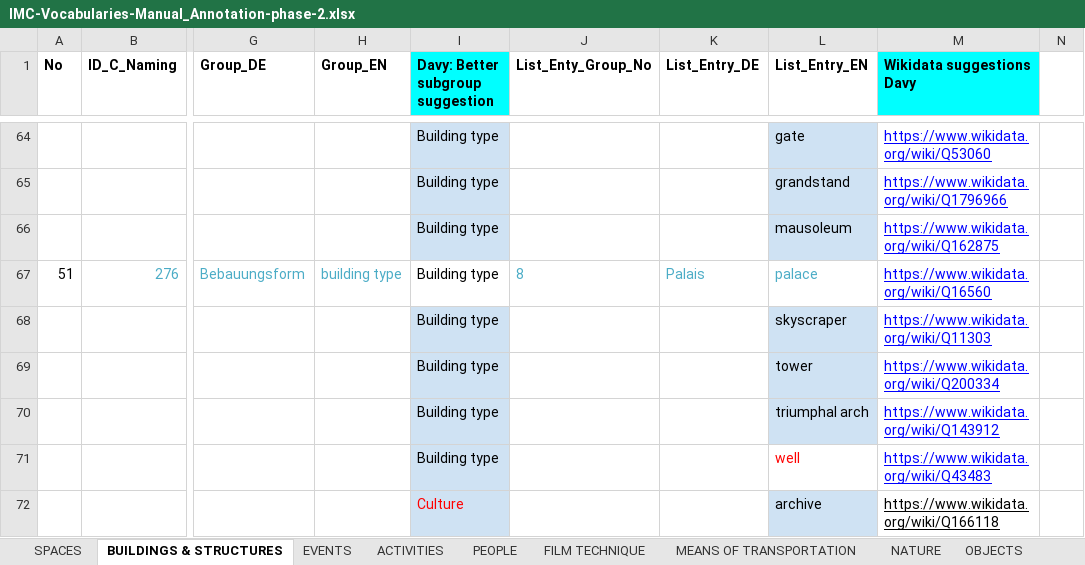
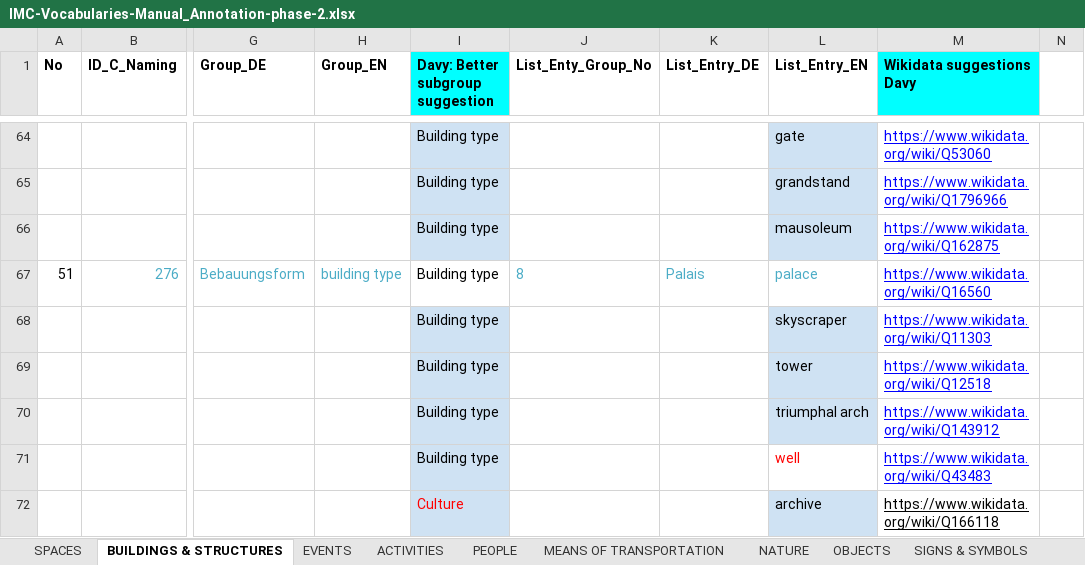
Before and after one commit to mdantonio-c/imediacities, an Excel workbook: scripts/convert-vocabulary/IMC-Vocabularies-Manual_Annotation-phase-2.xlsx, sheet BUILDINGS & STRUCTURES, drawn as a sheet; only a part is shown, gaps mark what is left out; values as stored, in another font and other column widths than the file's, no borders; charts and pictures and conditional formats not drawn; the diff covers the shown part only; the diff names each change by its address in the sheet, - before the commit and + after, or states it on an @@ line.

Commit message:
update the controlled vocabulary to the latest changes (issue213)

```diff
--- a/scripts/convert-vocabulary/IMC-Vocabularies-Manual_Annotation-phase-2.xlsx (sheet BUILDINGS & STRUCTURES)
+++ b/scripts/convert-vocabulary/IMC-Vocabularies-Manual_Annotation-phase-2.xlsx (sheet BUILDINGS & STRUCTURES)
-M69 (Wikidata suggestions Davy): https://www.wikidata.org/wiki/Q200334
+M69 (Wikidata suggestions Davy): https://www.wikidata.org/wiki/Q12518
```
Also changed, not shown: 3 removed rows elsewhere in this sheet, sheet OBJECTS, sheet FILM TECHNIQUE, sheet SPACES, other sheet tabs, 3 other files.
